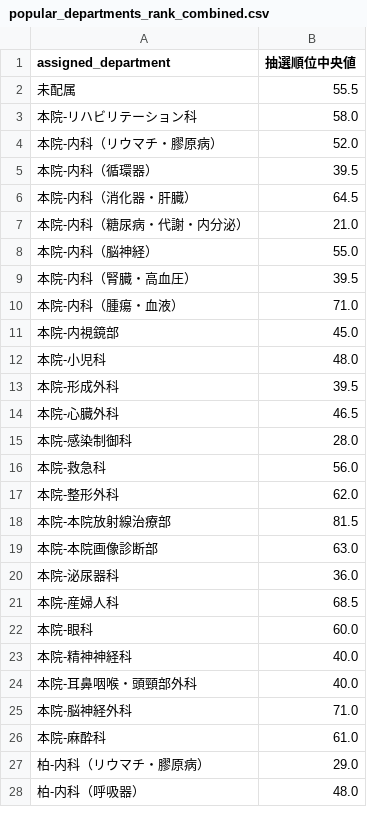
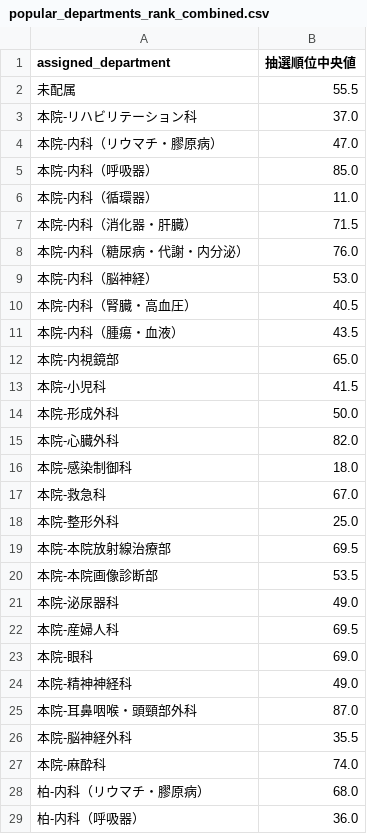
Before and after one commit to 9RmN/CCsimulator, a CSV file: popular_departments_rank_combined.csv, drawn as a sheet; only a part is shown; the diff covers the shown part only.

```diff
--- a/popular_departments_rank_combined.csv
+++ b/popular_departments_rank_combined.csv
@@ -2,27 +2,28 @@ assigned_department,抽選順位中央値
 未配属,55.5
-本院-リハビリテーション科,58.0
-本院-内科（リウマチ・膠原病）,52.0
-本院-内科（循環器）,39.5
-本院-内科（消化器・肝臓）,64.5
-本院-内科（糖尿病・代謝・内分泌）,21.0
-本院-内科（脳神経）,55.0
-本院-内科（腎臓・高血圧）,39.5
-本院-内科（腫瘍・血液）,71.0
-本院-内視鏡部,45.0
-本院-小児科,48.0
-本院-形成外科,39.5
-本院-心臓外科,46.5
-本院-感染制御科,28.0
-本院-救急科,56.0
-本院-整形外科,62.0
-本院-本院放射線治療部,81.5
-本院-本院画像診断部,63.0
-本院-泌尿器科,36.0
-本院-産婦人科,68.5
-本院-眼科,60.0
-本院-精神神経科,40.0
-本院-耳鼻咽喉・頭頸部外科,40.0
-本院-脳神経外科,71.0
-本院-麻酔科,61.0
-柏-内科（リウマチ・膠原病）,29.0
-柏-内科（呼吸器）,48.0
+本院-リハビリテーション科,37.0
+本院-内科（リウマチ・膠原病）,47.0
+本院-内科（呼吸器）,85.0
+本院-内科（循環器）,11.0
+本院-内科（消化器・肝臓）,71.5
+本院-内科（糖尿病・代謝・内分泌）,76.0
+本院-内科（脳神経）,53.0
+本院-内科（腎臓・高血圧）,40.5
+本院-内科（腫瘍・血液）,43.5
+本院-内視鏡部,65.0
+本院-小児科,41.5
+本院-形成外科,50.0
+本院-心臓外科,82.0
+本院-感染制御科,18.0
+本院-救急科,67.0
+本院-整形外科,25.0
+本院-本院放射線治療部,69.5
+本院-本院画像診断部,53.5
+本院-泌尿器科,49.0
+本院-産婦人科,69.5
+本院-眼科,69.0
+本院-精神神経科,49.0
+本院-耳鼻咽喉・頭頸部外科,87.0
+本院-脳神経外科,35.5
+本院-麻酔科,74.0
+柏-内科（リウマチ・膠原病）,68.0
+柏-内科（呼吸器）,36.0
```
Also changed, not shown: 2 added rows, 1 removed row and 28 edited cells elsewhere in this file, assignment_with_unanswered.csv, probability_montecarlo_combined.csv.
